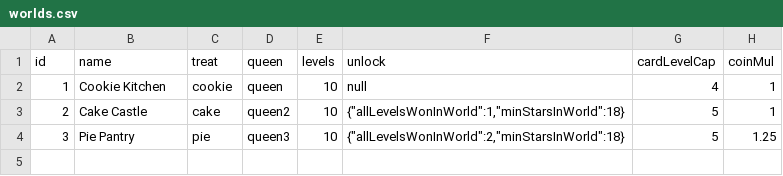
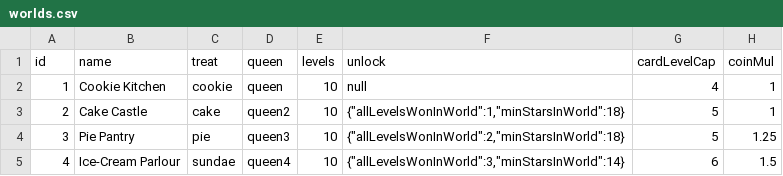
Before and after one commit to elitzur7/Crumb_defence, a CSV file: tuning/csv/worlds.csv, drawn as a sheet.

```diff
--- a/tuning/csv/worlds.csv
+++ b/tuning/csv/worlds.csv
@@ -4 +4,2 @@ id,name,treat,queen,levels,unlock,cardLevelCap,coinMul
 3,Pie Pantry,pie,queen3,10,"{""allLevelsWonInWorld"":2,""minStarsInWorld"":18}",5,1.25
+4,Ice-Cream Parlour,sundae,queen4,10,"{""allLevelsWonInWorld"":3,""minStarsInWorld"":14}",6,1.5
```
Also changed, not shown: tuning/csv/ants.csv, tuning/csv/maps.csv, 34 other files.
